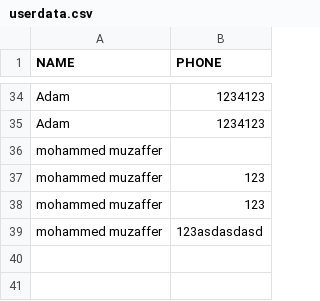
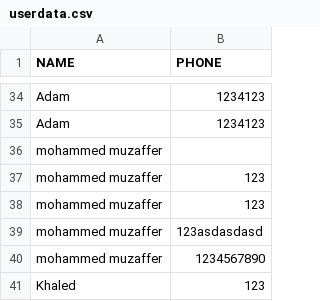
Before and after one commit to muzaferxp/Fullstack, a CSV file: Flask-Project/static/userdata.csv, drawn as a sheet; only a part is shown, gaps mark what is left out; the diff names each change by its address in the sheet, - before the commit and + after, or states it on an @@ line.

Commit message:
flask login authentication

```diff
--- a/Flask-Project/static/userdata.csv
+++ b/Flask-Project/static/userdata.csv
+row 40: mohammed muzaffer | 1234567890
+row 41: Khaled | 123
```
Also changed, not shown: 8 other files.
